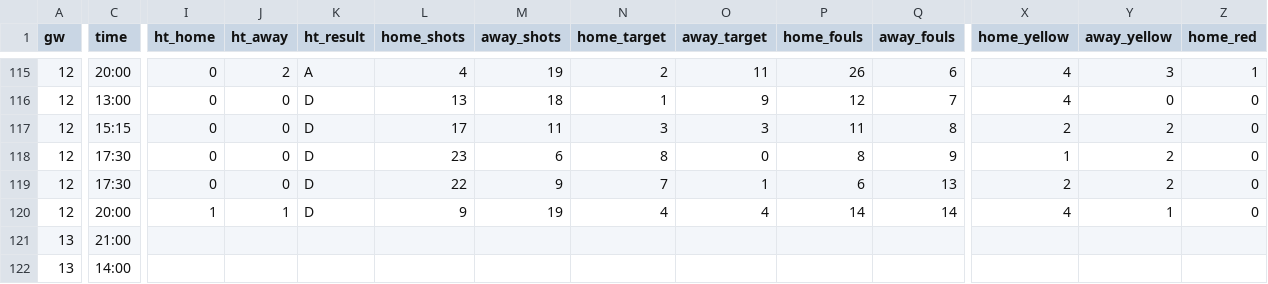
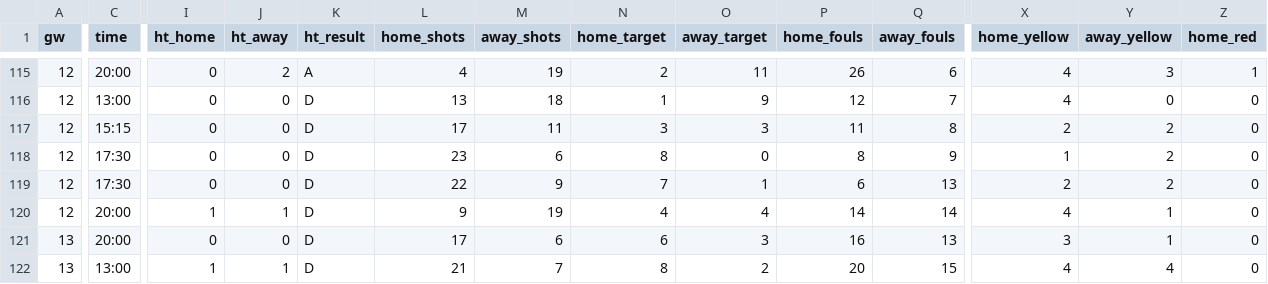
Before and after one commit to Orolu1/football-dashboard, a CSV file: data/live/ESP_1_la-liga/results_2627.csv, drawn as a sheet; only a part is shown, gaps mark what is left out; the diff covers the shown part only; the diff names each change by its address in the sheet, - before the commit and + after, or states it on an @@ line.

```diff
--- a/data/live/ESP_1_la-liga/results_2627.csv
+++ b/data/live/ESP_1_la-liga/results_2627.csv
-C121 (time): 21:00
+C121 (time): 20:00
-I121 (ht_home): (empty)
+I121 (ht_home): 0
-J121 (ht_away): (empty)
+J121 (ht_away): 0
-K121:K122 (ht_result): (empty)
+K121:K122 (ht_result): D
-L121 (home_shots): (empty)
+L121 (home_shots): 17
-M121 (away_shots): (empty)
+M121 (away_shots): 6
-N121 (home_target): (empty)
+N121 (home_target): 6
-O121 (away_target): (empty)
+O121 (away_target): 3
-P121 (home_fouls): (empty)
+P121 (home_fouls): 16
-Q121 (away_fouls): (empty)
+Q121 (away_fouls): 13
-X121 (home_yellow): (empty)
+X121 (home_yellow): 3
-Y121 (away_yellow): (empty)
+Y121 (away_yellow): 1
-Z121:Z122 (home_red): (empty)
+Z121:Z122 (home_red): 0
-C122 (time): 14:00
+C122 (time): 13:00
-I122 (ht_home): (empty)
+I122 (ht_home): 1
-J122 (ht_away): (empty)
+J122 (ht_away): 1
-L122 (home_shots): (empty)
+L122 (home_shots): 21
-M122 (away_shots): (empty)
+M122 (away_shots): 7
-N122 (home_target): (empty)
+N122 (home_target): 8
-O122 (away_target): (empty)
+O122 (away_target): 2
-P122 (home_fouls): (empty)
+P122 (home_fouls): 20
-Q122 (away_fouls): (empty)
+Q122 (away_fouls): 15
-X122 (home_yellow): (empty)
+X122 (home_yellow): 4
-Y122 (away_yellow): (empty)
+Y122 (away_yellow): 4
```
Also changed, not shown: 1 added row and 100 edited cells elsewhere in this file, data/live/ENG_1_premier-league/results_2627.csv, data/live/ESP_1_la-liga/fixtures_2627.csv, 6 other files.
